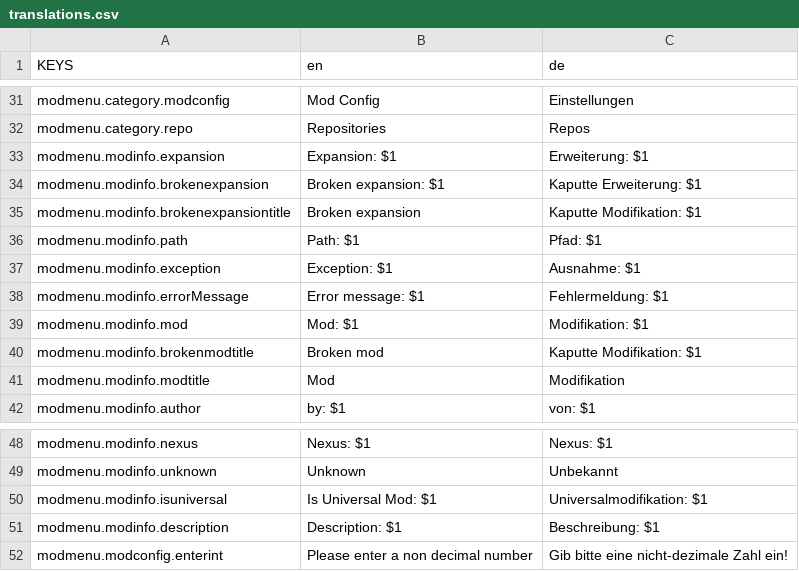
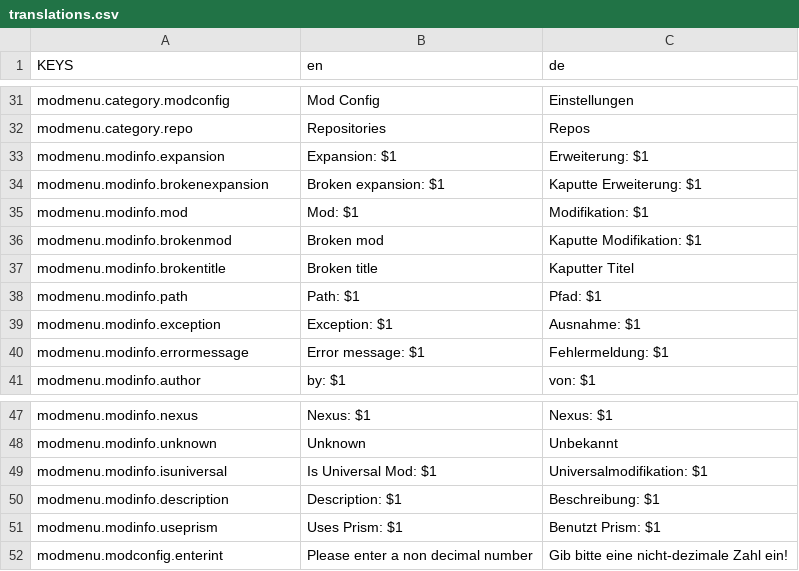
Before and after one commit to ThatFinnDev/SR2E, a CSV file: SR2EssentialsMod/translations.csv, drawn as a sheet; only a part is shown, gaps mark what is left out; removed rows and columns are numbered as before the commit, all else as after; the diff names each change by its address in the sheet, - before the commit and + after, or states it on an @@ line.

```diff
--- a/SR2EssentialsMod/translations.csv
+++ b/SR2EssentialsMod/translations.csv
@@ row 39 moved to row 35: modmenu.modinfo.mod @@
-A36 (KEYS): modmenu.modinfo.brokenexpansiontitle
+A36 (KEYS): modmenu.modinfo.brokenmod
-B36 (en): Broken expansion
+B36 (en): Broken mod
+row 37: modmenu.modinfo.brokentitle | Broken title | Kaputter Titel
-A40 (KEYS): modmenu.modinfo.errorMessage
+A40 (KEYS): modmenu.modinfo.errormessage
-row 40: modmenu.modinfo.brokenmodtitle | Broken mod | Kaputte Modifikation: $1
-row 41: modmenu.modinfo.modtitle | Mod | Modifikation
+row 51: modmenu.modinfo.useprism | Uses Prism: $1 | Benutzt Prism: $1
```
Also changed, not shown: 7 other files.
